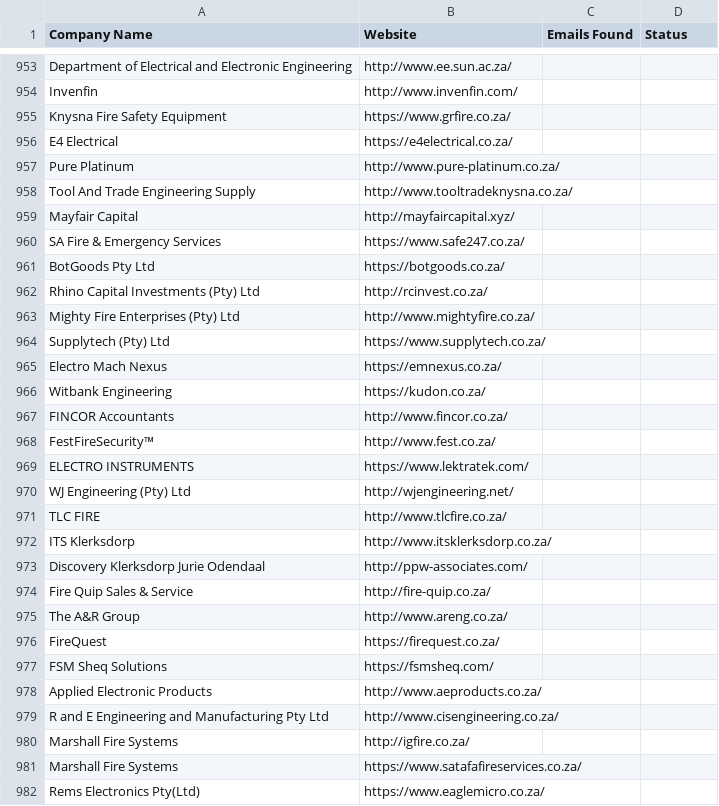
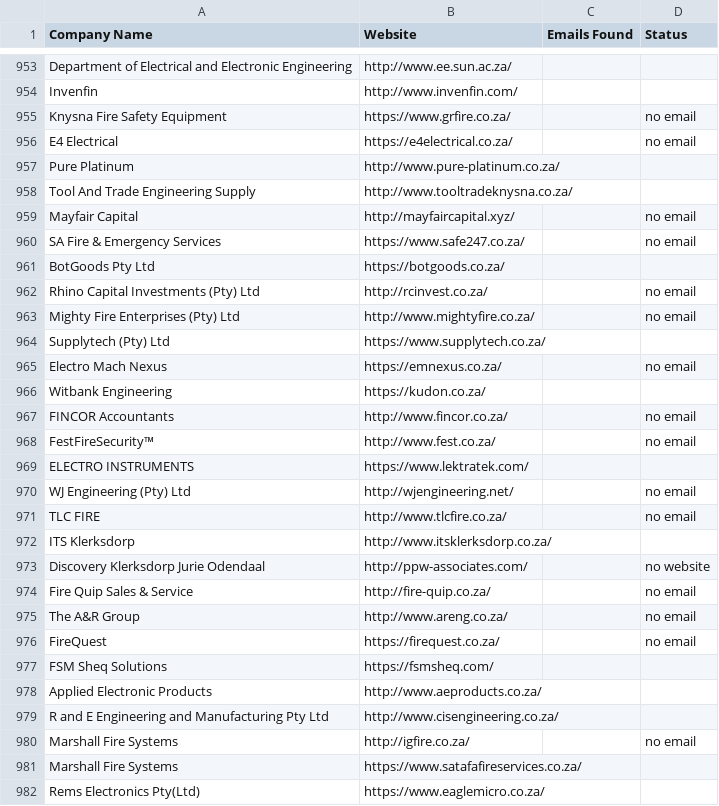
Before and after one commit to MareanaNsuku/FireDetectionOutreach, a CSV file: master_companies.csv, drawn as a sheet; only a part is shown, gaps mark what is left out; the diff covers the shown part only.

Commit message:
Update sent emails [skip ci]

```diff
--- a/master_companies.csv
+++ b/master_companies.csv
@@ -954,24 +954,24 @@ Department of Electrical and Electronic Engineering,http://www.ee.sun.ac.za/,,
 Invenfin,http://www.invenfin.com/,,
-Knysna Fire Safety Equipment,https://www.grfire.co.za/,,
-E4 Electrical,https://e4electrical.co.za/,,
+Knysna Fire Safety Equipment,https://www.grfire.co.za/,,no email
+E4 Electrical,https://e4electrical.co.za/,,no email
 Pure Platinum,http://www.pure-platinum.co.za/,,
 Tool And Trade Engineering Supply,http://www.tooltradeknysna.co.za/,,
-Mayfair Capital,http://mayfaircapital.xyz/,,
-SA Fire & Emergency Services,https://www.safe247.co.za/,,
+Mayfair Capital,http://mayfaircapital.xyz/,,no email
+SA Fire & Emergency Services,https://www.safe247.co.za/,,no email
 BotGoods Pty Ltd,https://botgoods.co.za/,,
-Rhino Capital Investments (Pty) Ltd,http://rcinvest.co.za/,,
-Mighty Fire Enterprises (Pty) Ltd,http://www.mightyfire.co.za/,,
+Rhino Capital Investments (Pty) Ltd,http://rcinvest.co.za/,,no email
+Mighty Fire Enterprises (Pty) Ltd,http://www.mightyfire.co.za/,,no email
 Supplytech (Pty) Ltd,https://www.supplytech.co.za/,,
-Electro Mach Nexus,https://emnexus.co.za/,,
+Electro Mach Nexus,https://emnexus.co.za/,,no email
 Witbank Engineering,https://kudon.co.za/,,
-FINCOR Accountants,http://www.fincor.co.za/,,
-FestFireSecurity™,http://www.fest.co.za/,,
+FINCOR Accountants,http://www.fincor.co.za/,,no email
+FestFireSecurity™,http://www.fest.co.za/,,no email
 ELECTRO INSTRUMENTS,https://www.lektratek.com/,,
-WJ Engineering (Pty) Ltd,http://wjengineering.net/,,
-TLC FIRE,http://www.tlcfire.co.za/,,
+WJ Engineering (Pty) Ltd,http://wjengineering.net/,,no email
+TLC FIRE,http://www.tlcfire.co.za/,,no email
 ITS Klerksdorp,http://www.itsklerksdorp.co.za/,,
-Discovery Klerksdorp Jurie Odendaal,http://ppw-associates.com/,,
-Fire Quip Sales & Service,http://fire-quip.co.za/,,
-The A&R Group,http://www.areng.co.za/,,
-FireQuest,https://firequest.co.za/,,
+Discovery Klerksdorp Jurie Odendaal,http://ppw-associates.com/,,no website
+Fire Quip Sales & Service,http://fire-quip.co.za/,,no email
+The A&R Group,http://www.areng.co.za/,,no email
+FireQuest,https://firequest.co.za/,,no email
 FSM Sheq Solutions,https://fsmsheq.com/,,
@@ -979,3 +979,3 @@ Applied Electronic Products,http://www.aeproducts.co.za/,,
 R and E Engineering and Manufacturing Pty Ltd,http://www.cisengineering.co.za/,,
-Marshall Fire Systems,http://igfire.co.za/,,
+Marshall Fire Systems,http://igfire.co.za/,,no email
 Marshall Fire Systems,https://www.satafafireservices.co.za/,,
```
Also changed, not shown: 118 edited cells elsewhere in this file, 1 other file.
